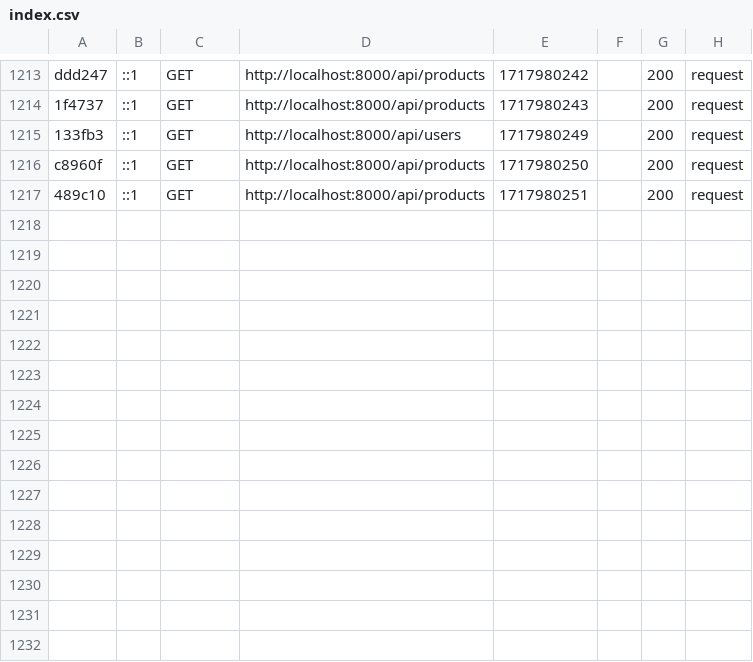
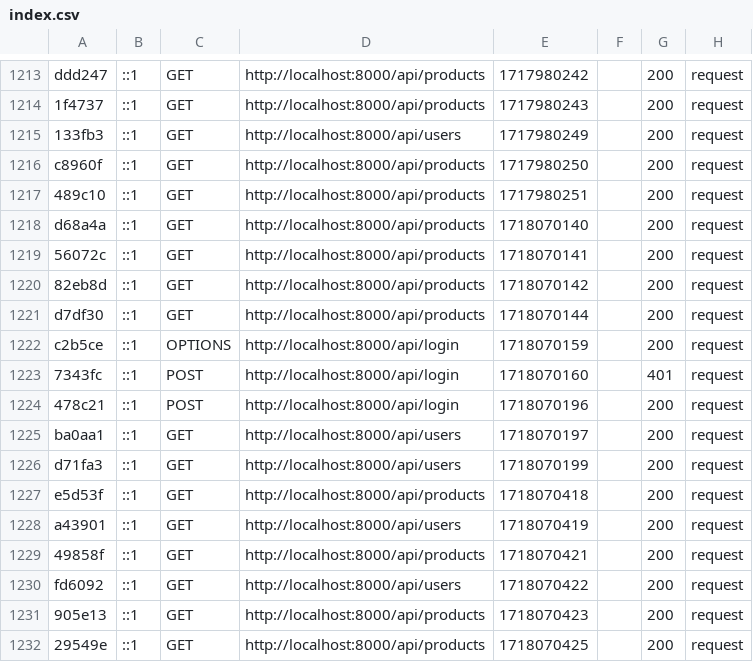
Before and after one commit to Vedgge/mate-dragons, a CSV file: backend/var/cache/dev/profiler/index.csv, drawn as a sheet; only a part is shown, gaps mark what is left out; the diff names each change by its address in the sheet, - before the commit and + after, or states it on an @@ line.

```diff
--- a/backend/var/cache/dev/profiler/index.csv
+++ b/backend/var/cache/dev/profiler/index.csv
+row 1218: d68a4a | ::1 | GET | http://localhost:8000/api/products | 1718070140 |  | 200 | request
+row 1219: 56072c | ::1 | GET | http://localhost:8000/api/products | 1718070141 |  | 200 | request
+row 1220: 82eb8d | ::1 | GET | http://localhost:8000/api/products | 1718070142 |  | 200 | request
+row 1221: d7df30 | ::1 | GET | http://localhost:8000/api/products | 1718070144 |  | 200 | request
+row 1222: c2b5ce | ::1 | OPTIONS | http://localhost:8000/api/login | 1718070159 |  | 200 | request
+row 1223: 7343fc | ::1 | POST | http://localhost:8000/api/login | 1718070160 |  | 401 | request
+row 1224: 478c21 | ::1 | POST | http://localhost:8000/api/login | 1718070196 |  | 200 | request
+row 1225: ba0aa1 | ::1 | GET | http://localhost:8000/api/users | 1718070197 |  | 200 | request
+row 1226: d71fa3 | ::1 | GET | http://localhost:8000/api/users | 1718070199 |  | 200 | request
+row 1227: e5d53f | ::1 | GET | http://localhost:8000/api/products | 1718070418 |  | 200 | request
+row 1228: a43901 | ::1 | GET | http://localhost:8000/api/users | 1718070419 |  | 200 | request
+row 1229: 49858f | ::1 | GET | http://localhost:8000/api/products | 1718070421 |  | 200 | request
+row 1230: fd6092 | ::1 | GET | http://localhost:8000/api/users | 1718070422 |  | 200 | request
+row 1231: 905e13 | ::1 | GET | http://localhost:8000/api/products | 1718070423 |  | 200 | request
+row 1232: 29549e | ::1 | GET | http://localhost:8000/api/products | 1718070425 |  | 200 | request
```
Also changed, not shown: 23 other files.
